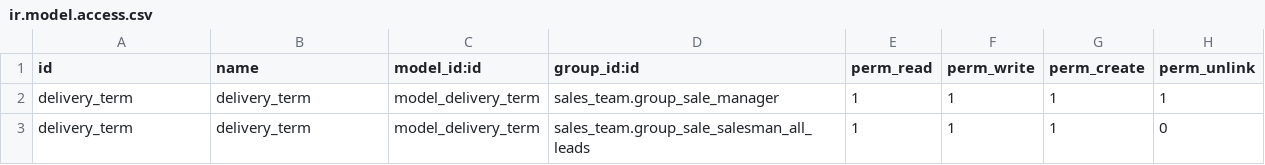
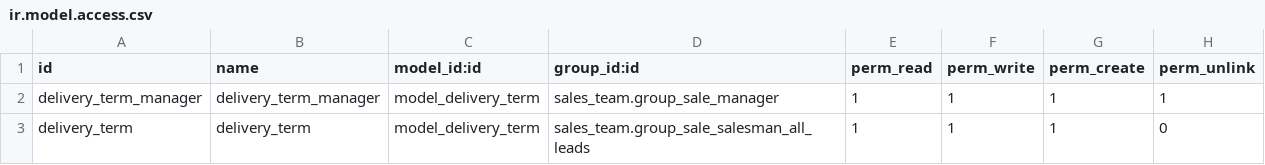
Before and after one commit to tawasta/sale-workflow, a CSV file: sale_order_delivery_term/security/ir.model.access.csv, drawn as a sheet.

Commit message:
[FIX] Fixed record id (#48)

```diff
--- a/sale_order_delivery_term/security/ir.model.access.csv
+++ b/sale_order_delivery_term/security/ir.model.access.csv
@@ -1,3 +1,3 @@
 "id","name","model_id:id","group_id:id","perm_read","perm_write","perm_create","perm_unlink"
-"delivery_term","delivery_term","model_delivery_term","sales_team.group_sale_manager",1,1,1,1
+"delivery_term_manager","delivery_term_manager","model_delivery_term","sales_team.group_sale_manager",1,1,1,1
 "delivery_term","delivery_term","model_delivery_term","sales_team.group_sale_salesman_all_leads",1,1,1,0
```
